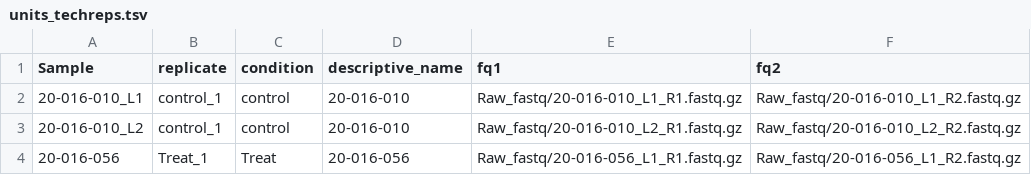
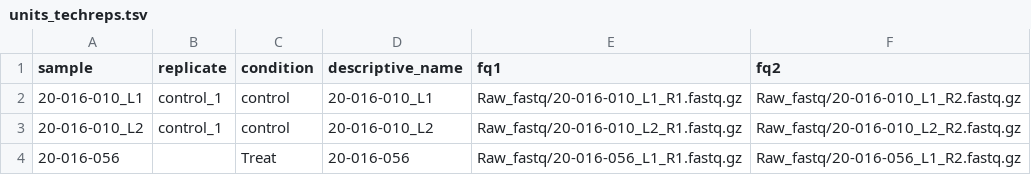
Before and after one commit to epiBioCore/Snakemake-RNA-Seq, a TSV file: units_techreps.tsv, drawn as a sheet.

```diff
--- a/units_techreps.tsv
+++ b/units_techreps.tsv
@@ -1,4 +1,4 @@
-Sample	replicate	condition	descriptive_name	fq1	fq2
-20-016-010_L1	control_1	control	20-016-010	Raw_fastq/20-016-010_L1_R1.fastq.gz	Raw_fastq/20-016-010_L1_R2.fastq.gz
-20-016-010_L2	control_1	control	20-016-010	Raw_fastq/20-016-010_L2_R1.fastq.gz	Raw_fastq/20-016-010_L2_R2.fastq.gz
-20-016-056	Treat_1	Treat	20-016-056	Raw_fastq/20-016-056_L1_R1.fastq.gz	Raw_fastq/20-016-056_L1_R2.fastq.gz
+sample	replicate	condition	descriptive_name	fq1	fq2
+20-016-010_L1	control_1	control	20-016-010_L1	Raw_fastq/20-016-010_L1_R1.fastq.gz	Raw_fastq/20-016-010_L1_R2.fastq.gz
+20-016-010_L2	control_1	control	20-016-010_L2	Raw_fastq/20-016-010_L2_R1.fastq.gz	Raw_fastq/20-016-010_L2_R2.fastq.gz
+20-016-056		Treat	20-016-056	Raw_fastq/20-016-056_L1_R1.fastq.gz	Raw_fastq/20-016-056_L1_R2.fastq.gz
```
Also changed, not shown: units_no_techreps.tsv, 10 other files.
